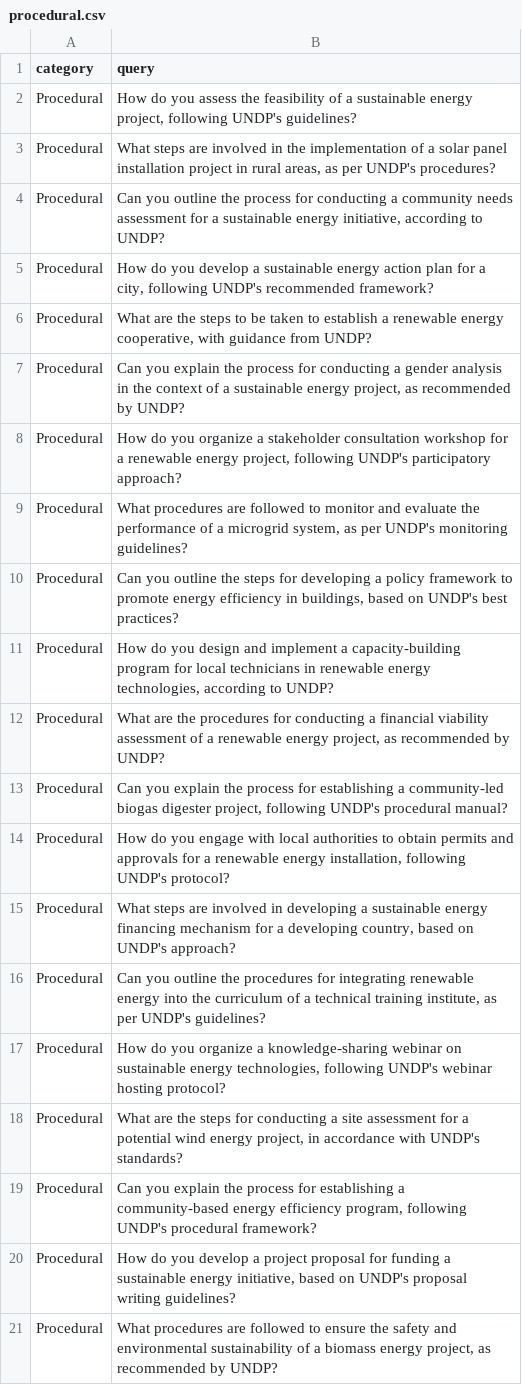
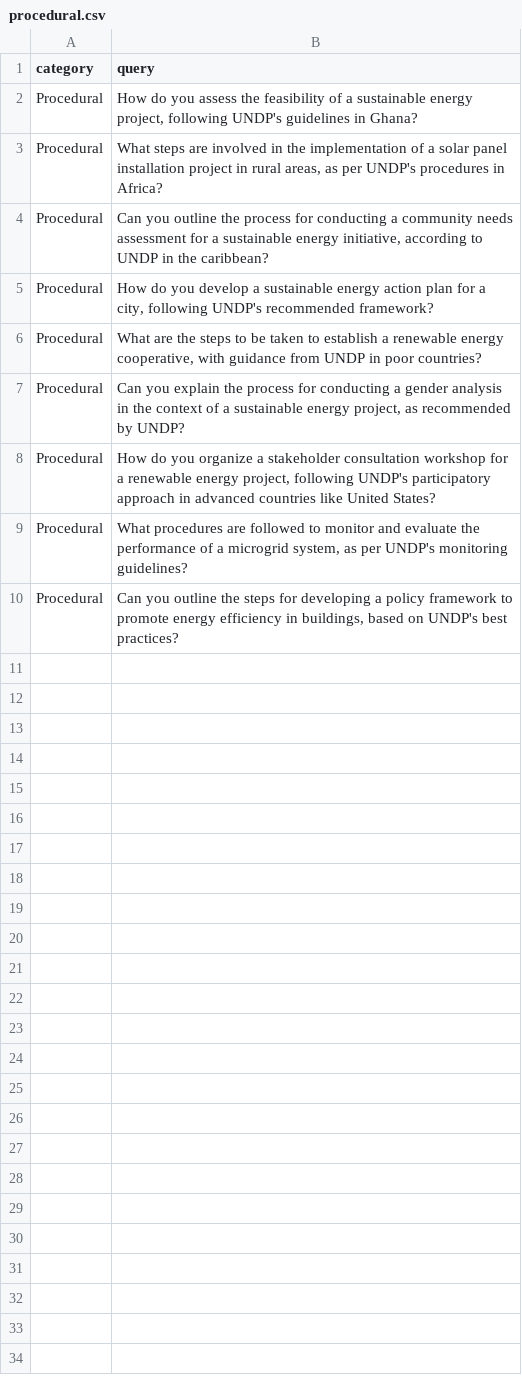
Before and after one commit to UNDP-Data/dsc-sea-ai-api, a CSV file: testing/queries/procedural.csv, drawn as a sheet.

```diff
--- a/testing/queries/procedural.csv
+++ b/testing/queries/procedural.csv
@@ -1,21 +1,10 @@
 category,query
-Procedural,"How do you assess the feasibility of a sustainable energy project, following UNDP's guidelines?"
-Procedural,"What steps are involved in the implementation of a solar panel installation project in rural areas, as per UNDP's procedures?"
-Procedural,"Can you outline the process for conducting a community needs assessment for a sustainable energy initiative, according to UNDP?"
+Procedural,"How do you assess the feasibility of a sustainable energy project, following UNDP's guidelines in Ghana?"
+Procedural,"What steps are involved in the implementation of a solar panel installation project in rural areas, as per UNDP's procedures in Africa?"
+Procedural,"Can you outline the process for conducting a community needs assessment for a sustainable energy initiative, according to UNDP in the caribbean?"
 Procedural,"How do you develop a sustainable energy action plan for a city, following UNDP's recommended framework?"
-Procedural,"What are the steps to be taken to establish a renewable energy cooperative, with guidance from UNDP?"
+Procedural,"What are the steps to be taken to establish a renewable energy cooperative, with guidance from UNDP in poor countries?"
 Procedural,"Can you explain the process for conducting a gender analysis in the context of a sustainable energy project, as recommended by UNDP?"
-Procedural,"How do you organize a stakeholder consultation workshop for a renewable energy project, following UNDP's participatory approach?"
+Procedural,"How do you organize a stakeholder consultation workshop for a renewable energy project, following UNDP's participatory approach in advanced countries like United States?"
 Procedural,"What procedures are followed to monitor and evaluate the performance of a microgrid system, as per UNDP's monitoring guidelines?"
 Procedural,"Can you outline the steps for developing a policy framework to promote energy efficiency in buildings, based on UNDP's best practices?"
-Procedural,"How do you design and implement a capacity-building program for local technicians in renewable energy technologies, according to UNDP?"
-Procedural,"What are the procedures for conducting a financial viability assessment of a renewable energy project, as recommended by UNDP?"
-Procedural,"Can you explain the process for establishing a community-led biogas digester project, following UNDP's procedural manual?"
-Procedural,"How do you engage with local authorities to obtain permits and approvals for a renewable energy installation, following UNDP's protocol?"
-Procedural,"What steps are involved in developing a sustainable energy financing mechanism for a developing country, based on UNDP's approach?"
-Procedural,"Can you outline the procedures for integrating renewable energy into the curriculum of a technical training institute, as per UNDP's guidelines?"
-Procedural,"How do you organize a knowledge-sharing webinar on sustainable energy technologies, following UNDP's webinar hosting protocol?"
-Procedural,"What are the steps for conducting a site assessment for a potential wind energy project, in accordance with UNDP's standards?"
-Procedural,"Can you explain the process for establishing a community-based energy efficiency program, following UNDP's procedural framework?"
-Procedural,"How do you develop a project proposal for funding a sustainable energy initiative, based on UNDP's proposal writing guidelines?"
-Procedural,"What procedures are followed to ensure the safety and environmental sustainability of a biomass energy project, as recommended by UNDP?"
```
Also changed, not shown: testing/queries/comparative.csv, testing/queries/descriptive.csv, 19 other files.
